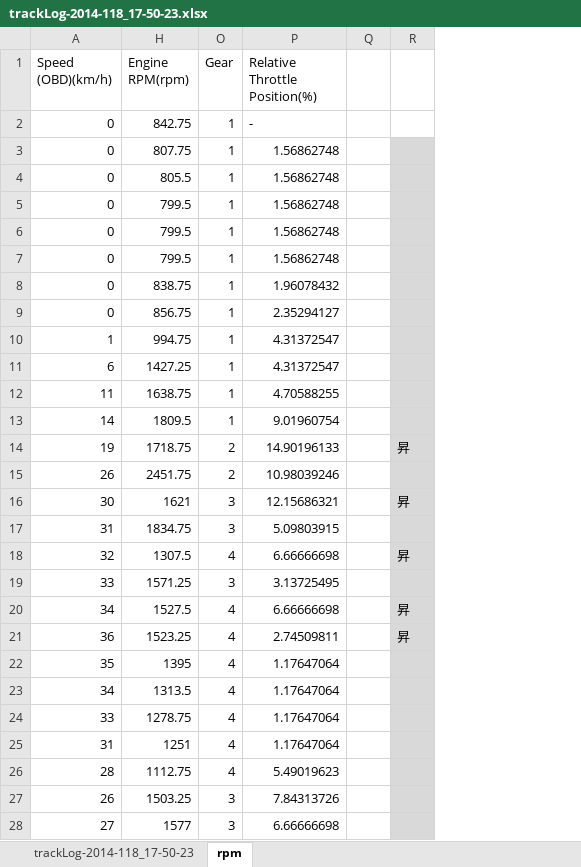
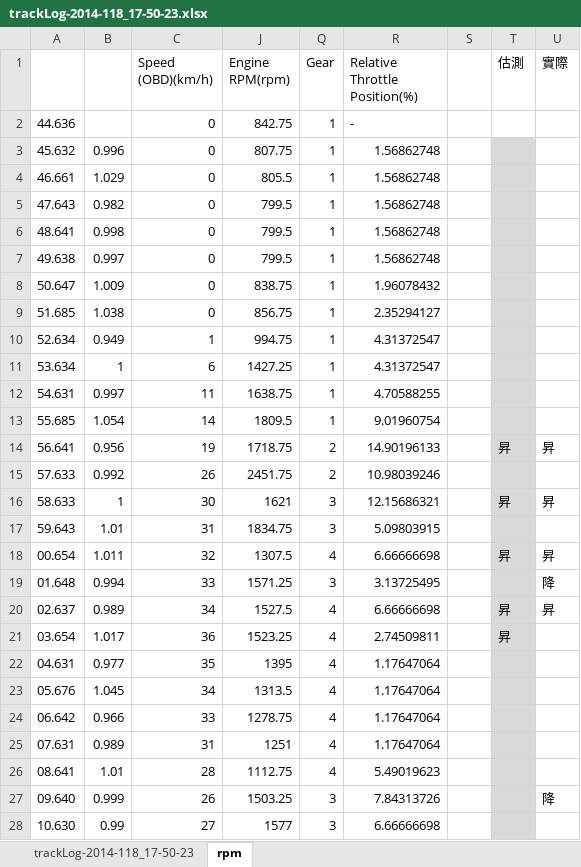
Before and after one commit to sky4s/mygoodjob, an Excel workbook: my doc/Arduino/Gearuino/AutoGearuino/trackLog-2014-118_17-50-23.xlsx, sheet rpm, drawn as a sheet; only a part is shown; values as stored, in another font and other column widths than the file's, no borders; charts and pictures not drawn; addresses are those after the commit; the diff covers the shown part only; the diff names each change by its address in the sheet, - before the commit and + after, or states it on an @@ line.

```diff
--- a/my doc/Arduino/Gearuino/AutoGearuino/trackLog-2014-118_17-50-23.xlsx (sheet rpm)
+++ b/my doc/Arduino/Gearuino/AutoGearuino/trackLog-2014-118_17-50-23.xlsx (sheet rpm)
+column A, rows 2-28: 44.636 | 45.632 | 46.661 | 47.643 | 48.641 | 49.638 | 50.647 | 51.685 | 52.634 | 53.634 | 54.631 | 55.685 | 56.641 | 57.633 | 58.633 | 59.643 | 00.654 | 01.648 | 02.637 | 03.654 | 04.631 | 05.676 | 06.642 | 07.631 | 08.641 | 09.640 | 10.630
@@ column B unhidden, rows 3-28: 0.996 | 1.029 | 0.982 | 0.998 | 0.997 | 1.009 | 1.038 | 0.949 | 1 | 0.997 | 1.054 | 0.956 | 0.992 | 1 | 1.01 | 1.011 | 0.994 | 0.989 | 1.017 | 0.977 | 1.045 | 0.966 | 0.989 | 1.01 | 0.999 | 0.99 @@
+column T (估測), rows 14-21: 昇 |  | 昇 |  | 昇 |  | 昇 | 昇
-U1: (empty)
+U1: 實際
-U3:U28 fill: #D9D9D9
+U3:U28 fill: none
-U19 (實際): (empty)
+U19 (實際): 降
-U21 (實際): 昇
+U21 (實際): (empty)
-U27 (實際): (empty)
+U27 (實際): 降
```
Also changed, not shown: 135 edited cells and cell formats elsewhere in this sheet, formulas that keep their value, charts or pictures, my doc/Arduino/Gearuino/Fiesta.xlsx.
